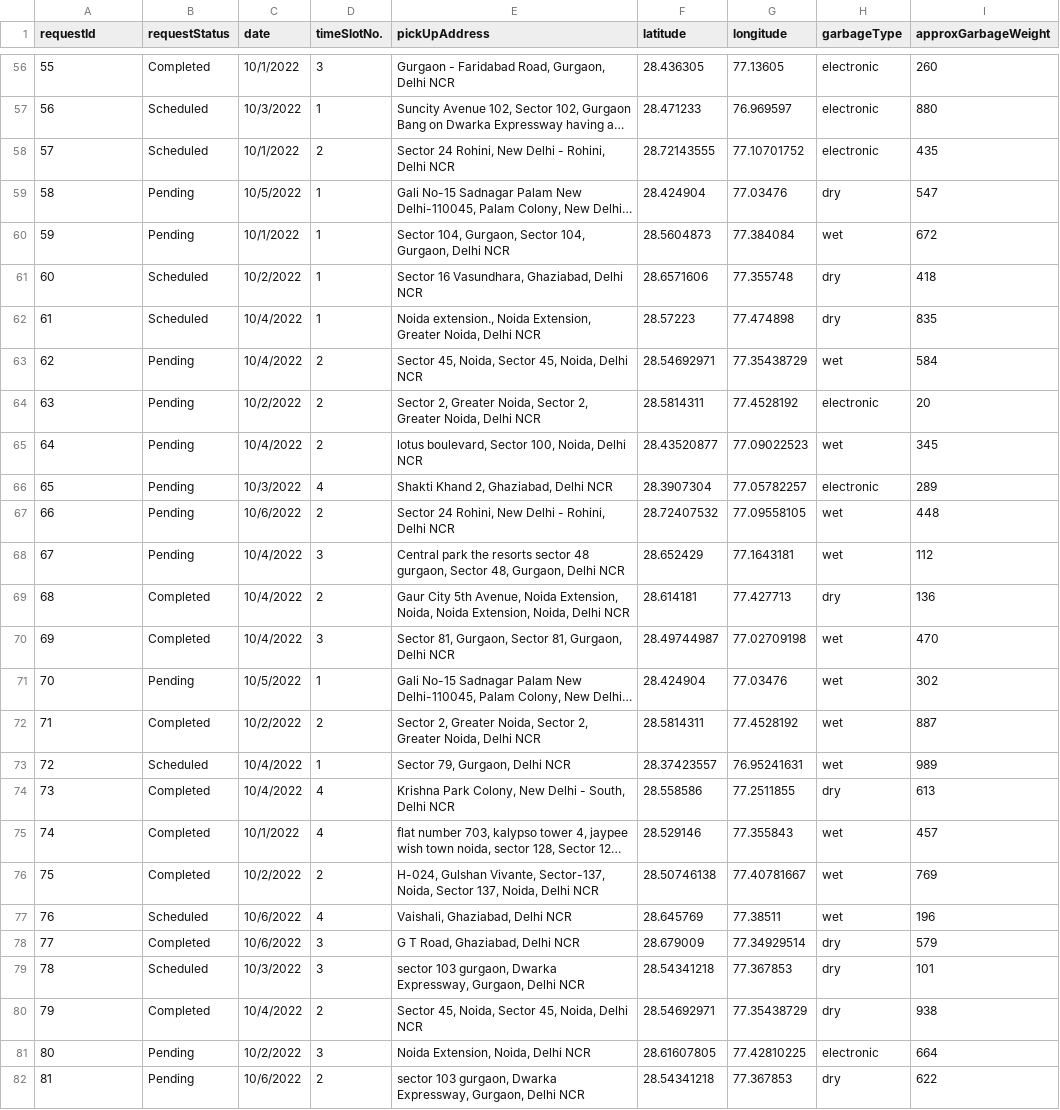
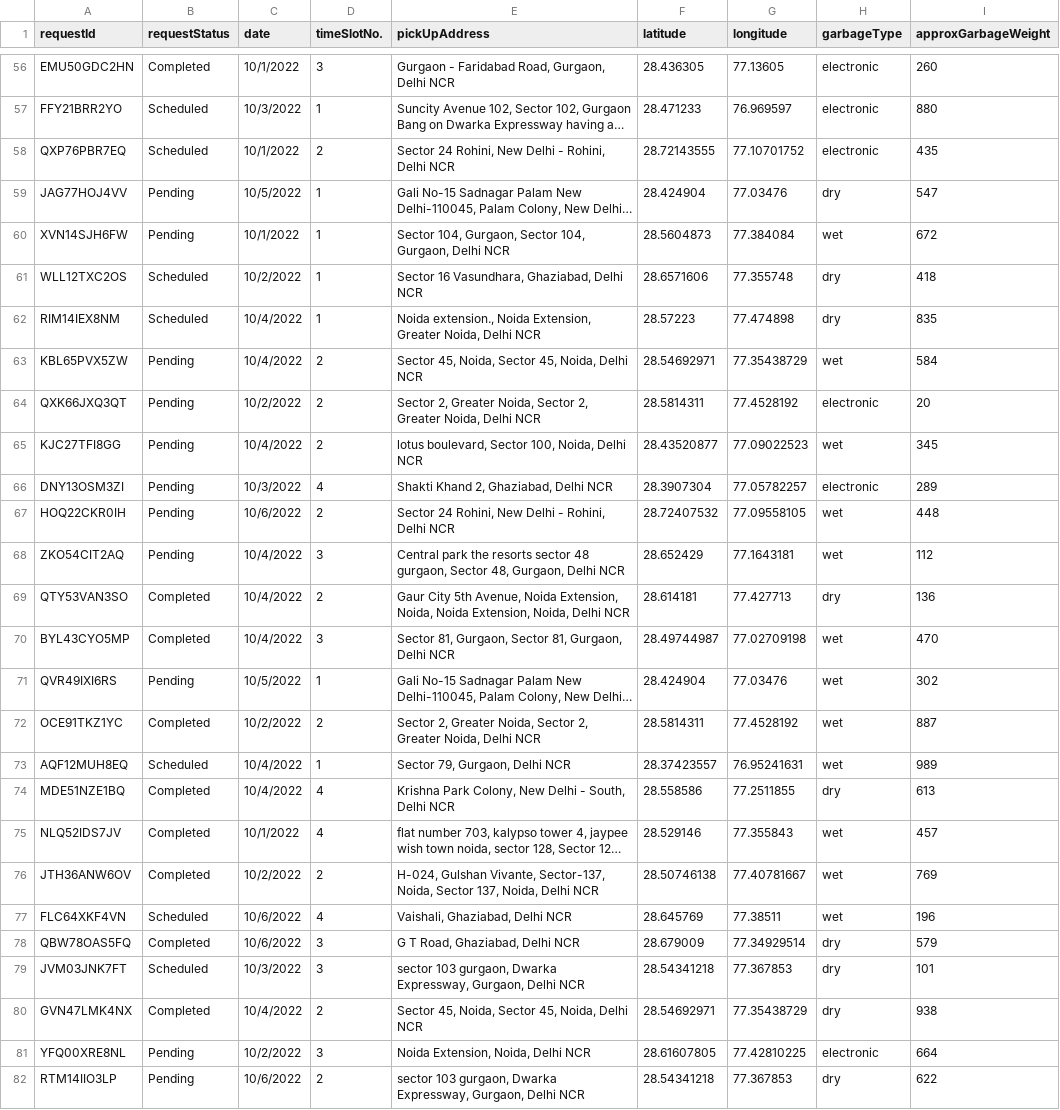
Before and after one commit to mayani2002/WMS, a CSV file: ml/data/pickUpRequests.csv, drawn as a sheet; only a part is shown, gaps mark what is left out; long unchanged cells end in …; the diff covers the shown part only; the diff names each change by its address in the sheet, - before the commit and + after, or states it on an @@ line.

Commit message:
Request IDs Updated

```diff
--- a/ml/data/pickUpRequests.csv
+++ b/ml/data/pickUpRequests.csv
-A56 (requestId): 55
+A56 (requestId): EMU50GDC2HN
-A57 (requestId): 56
+A57 (requestId): FFY21BRR2YO
-A58 (requestId): 57
+A58 (requestId): QXP76PBR7EQ
-A59 (requestId): 58
+A59 (requestId): JAG77HOJ4VV
-A60 (requestId): 59
+A60 (requestId): XVN14SJH6FW
-A61 (requestId): 60
+A61 (requestId): WLL12TXC2OS
-A62 (requestId): 61
+A62 (requestId): RIM14IEX8NM
-A63 (requestId): 62
+A63 (requestId): KBL65PVX5ZW
-A64 (requestId): 63
+A64 (requestId): QXK66JXQ3QT
-A65 (requestId): 64
+A65 (requestId): KJC27TFI8GG
-A66 (requestId): 65
+A66 (requestId): DNY13OSM3ZI
-A67 (requestId): 66
+A67 (requestId): HOQ22CKR0IH
-A68 (requestId): 67
+A68 (requestId): ZKO54CIT2AQ
-A69 (requestId): 68
+A69 (requestId): QTY53VAN3SO
-A70 (requestId): 69
+A70 (requestId): BYL43CYO5MP
-A71 (requestId): 70
+A71 (requestId): QVR49IXI6RS
-A72 (requestId): 71
+A72 (requestId): OCE91TKZ1YC
-A73 (requestId): 72
+A73 (requestId): AQF12MUH8EQ
-A74 (requestId): 73
+A74 (requestId): MDE51NZE1BQ
-A75 (requestId): 74
+A75 (requestId): NLQ52IDS7JV
-A76 (requestId): 75
+A76 (requestId): JTH36ANW6OV
-A77 (requestId): 76
+A77 (requestId): FLC64XKF4VN
-A78 (requestId): 77
+A78 (requestId): QBW78OAS5FQ
-A79 (requestId): 78
+A79 (requestId): JVM03JNK7FT
-A80 (requestId): 79
+A80 (requestId): GVN47LMK4NX
-A81 (requestId): 80
+A81 (requestId): YFQ00XRE8NL
-A82 (requestId): 81
+A82 (requestId): RTM14IIO3LP
```
Also changed, not shown: 73 edited cells elsewhere in this file.
